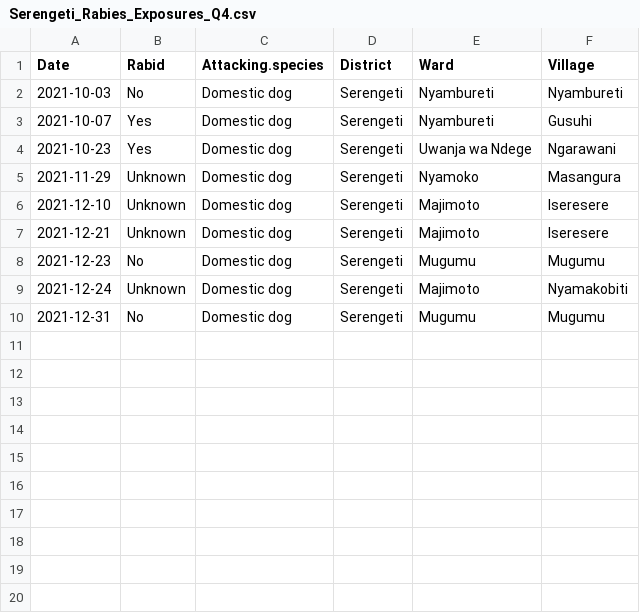
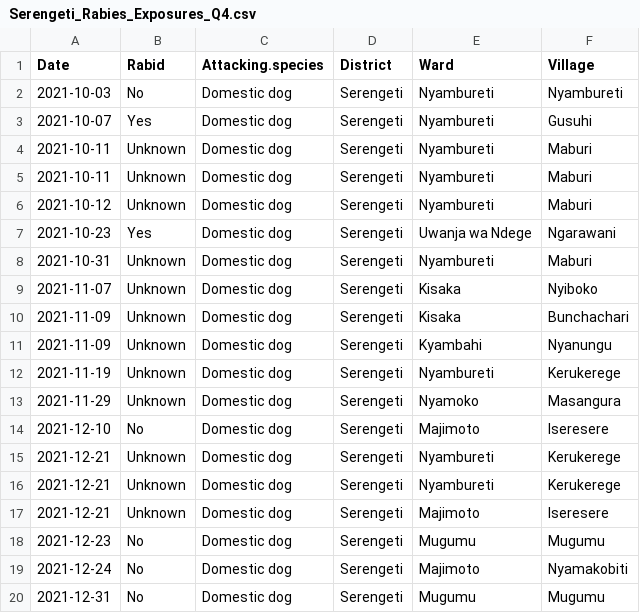
Before and after one commit to RabiesResearch/Serengeti_Review, a CSV file: output/Serengeti_Rabies_Exposures_Q4.csv, drawn as a sheet.

```diff
--- a/output/Serengeti_Rabies_Exposures_Q4.csv
+++ b/output/Serengeti_Rabies_Exposures_Q4.csv
@@ -3,8 +3,18 @@
 2021-10-07,"Yes","Domestic dog","Serengeti","Nyambureti","Gusuhi"
+2021-10-11,"Unknown","Domestic dog","Serengeti","Nyambureti","Maburi"
+2021-10-11,"Unknown","Domestic dog","Serengeti","Nyambureti","Maburi"
+2021-10-12,"Unknown","Domestic dog","Serengeti","Nyambureti","Maburi"
 2021-10-23,"Yes","Domestic dog","Serengeti","Uwanja wa Ndege","Ngarawani"
+2021-10-31,"Unknown","Domestic dog","Serengeti","Nyambureti","Maburi"
+2021-11-07,"Unknown","Domestic dog","Serengeti","Kisaka","Nyiboko"
+2021-11-09,"Unknown","Domestic dog","Serengeti","Kisaka","Bunchachari"
+2021-11-09,"Unknown","Domestic dog","Serengeti","Kyambahi","Nyanungu"
+2021-11-19,"Unknown","Domestic dog","Serengeti","Nyambureti","Kerukerege"
 2021-11-29,"Unknown","Domestic dog","Serengeti","Nyamoko","Masangura"
-2021-12-10,"Unknown","Domestic dog","Serengeti","Majimoto","Iseresere"
+2021-12-10,"No","Domestic dog","Serengeti","Majimoto","Iseresere"
+2021-12-21,"Unknown","Domestic dog","Serengeti","Nyambureti","Kerukerege"
+2021-12-21,"Unknown","Domestic dog","Serengeti","Nyambureti","Kerukerege"
 2021-12-21,"Unknown","Domestic dog","Serengeti","Majimoto","Iseresere"
 2021-12-23,"No","Domestic dog","Serengeti","Mugumu","Mugumu"
-2021-12-24,"Unknown","Domestic dog","Serengeti","Majimoto","Nyamakobiti"
+2021-12-24,"No","Domestic dog","Serengeti","Majimoto","Nyamakobiti"
 2021-12-31,"No","Domestic dog","Serengeti","Mugumu","Mugumu"
```
Also changed, not shown: output/Serengeti_Rabies_Cases_Q1.csv, output/Serengeti_Rabies_Cases_Q4.csv, 27 other files.
